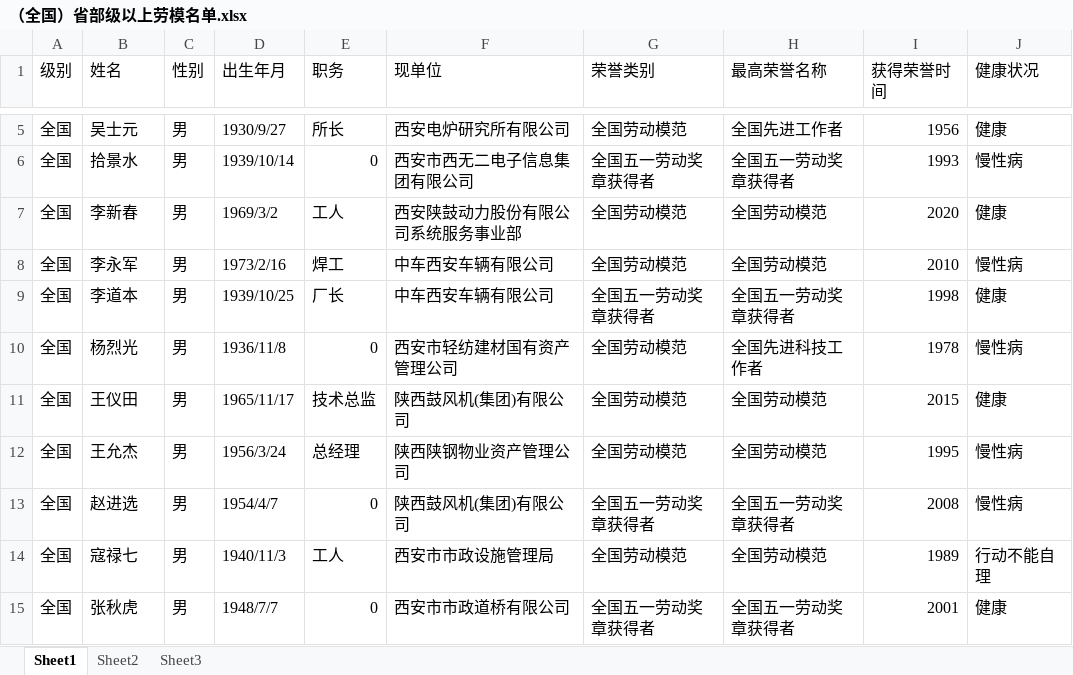
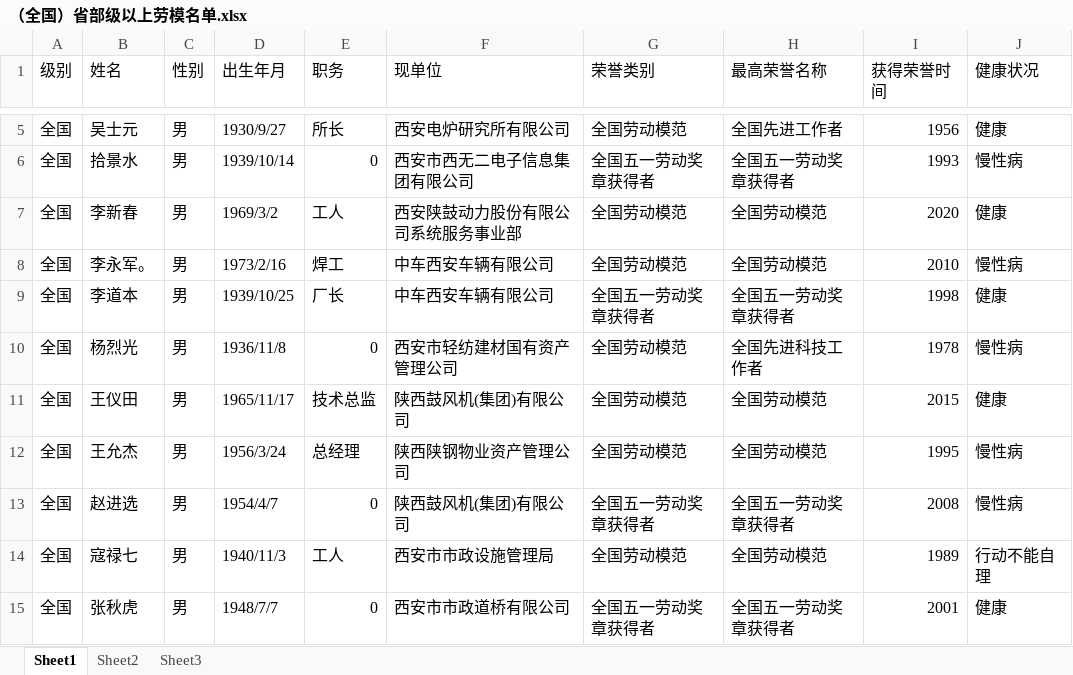
Before and after one commit to OBY123456/LaoMoMsgQuery, an Excel workbook: Assets/StreamingAssets/新劳模信息/（全国）省部级以上劳模名单.xlsx, sheet Sheet1, drawn as a sheet; only a part is shown, gaps mark what is left out; values as stored, in another font and other column widths than the file's, no borders; the diff names each change by its address in the sheet, - before the commit and + after, or states it on an @@ line.

```diff
--- a/Assets/StreamingAssets/新劳模信息/（全国）省部级以上劳模名单.xlsx (sheet Sheet1)
+++ b/Assets/StreamingAssets/新劳模信息/（全国）省部级以上劳模名单.xlsx (sheet Sheet1)
-B8 (姓名): 李永军
+B8 (姓名): 李永军。
```
Also changed, not shown: 19 other files.
